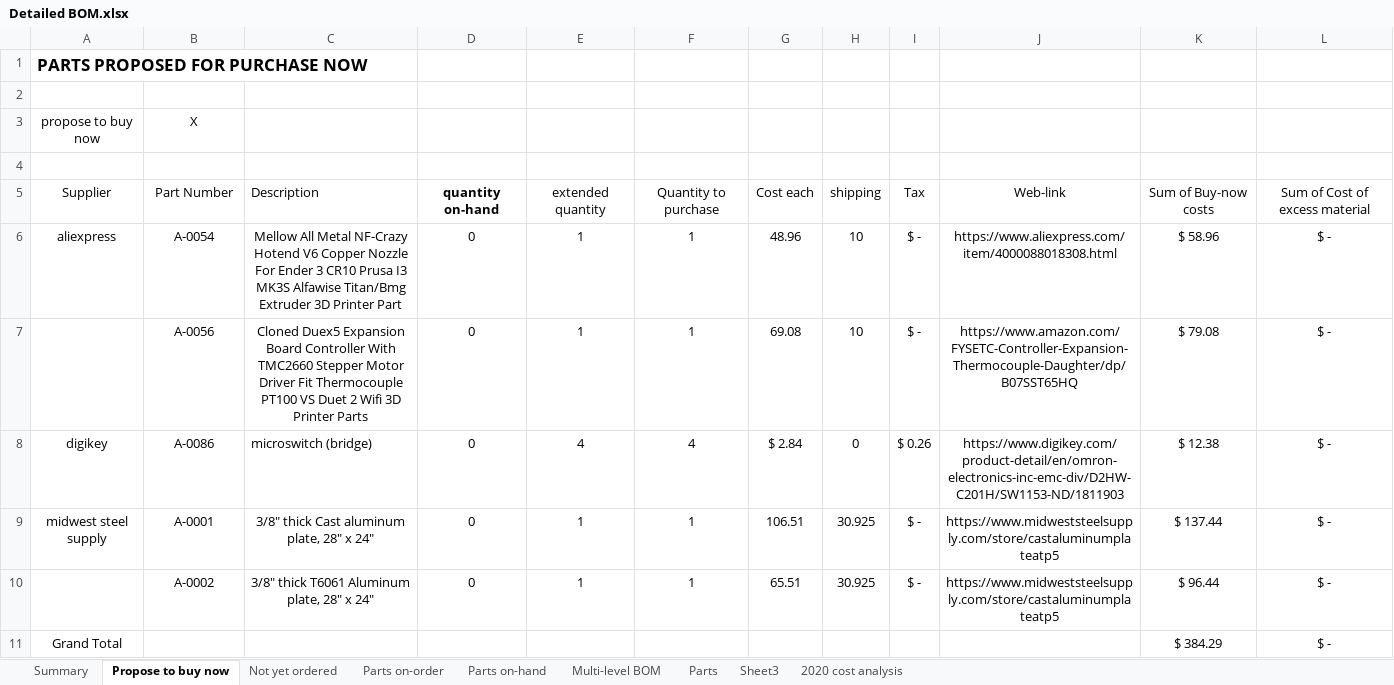
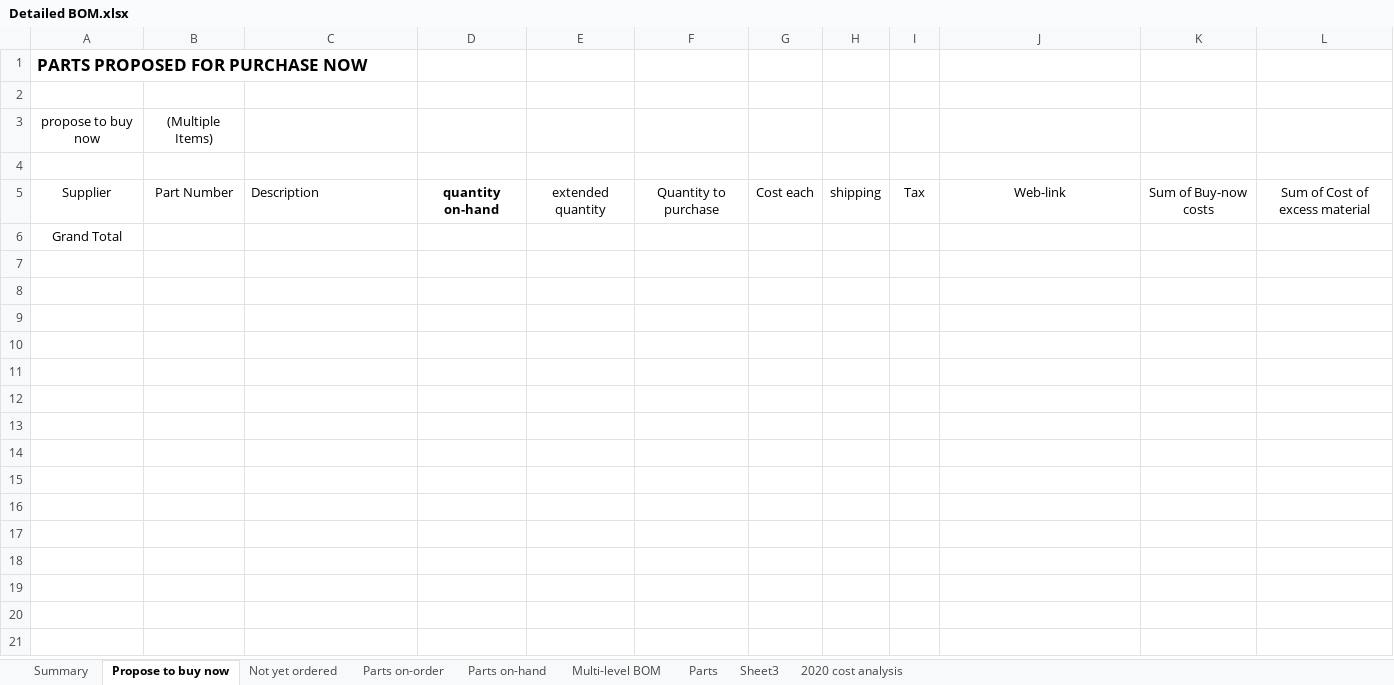
Before and after one commit to BainbridgeArtisanResourceNetwork/Mark4_printer, an Excel workbook: Detailed BOM.xlsx, sheet Propose to buy now, drawn as a sheet; values as stored, in another font and other column widths than the file's, no borders; removed rows and columns are numbered as before the commit, all else as after; the diff names each change by its address in the sheet, - before the commit and + after, or states it on an @@ line.

Commit message:
Updated BOM file to show plates, hot end, and duet extender board on order.

```diff
--- a/Detailed BOM.xlsx (sheet Propose to buy now)
+++ b/Detailed BOM.xlsx (sheet Propose to buy now)
-B3: X
+B3: (Multiple Items)
-row 6: aliexpress | A-0054 | Mellow All Metal NF-Crazy Hotend V6 Copper Nozzle For Ender 3 CR10 Prusa I3 MK3S Alfawise Titan/Bmg Extruder 3D Printer Part | 0 | 1 | 1 | 48.96 | 10 | $ - | https://www.aliexpress.com/item/4000088018308.html | $ 58.96 | $ -
-row 7:  | A-0056 | Cloned Duex5 Expansion Board Controller With TMC2660 Stepper Motor Driver Fit Thermocouple PT100 VS Duet 2 Wifi 3D Printer Parts | 0 | 1 | 1 | 69.08 | 10 | $ - | https://www.amazon.com/FYSETC-Controller-Expansion-Thermocouple-Daughter/dp/B07SST65HQ | $ 79.08 | $ -
-row 8: digikey | A-0086 | microswitch (bridge) | 0 | 4 | 4 | $ 2.84 | 0 | $ 0.26 | https://www.digikey.com/product-detail/en/omron-electronics-inc-emc-div/D2HW-C201H/SW1153-ND/1811903 | $ 12.38 | $ -
-row 9: midwest steel supply | A-0001 | 3/8" thick Cast aluminum plate, 28" x 24" | 0 | 1 | 1 | 106.51 | 30.925 | $ - | https://www.midweststeelsupply.com/store/castaluminumplateatp5 | $ 137.44 | $ -
-row 10:  | A-0002 | 3/8" thick T6061 Aluminum plate, 28" x 24" | 0 | 1 | 1 | 65.51 | 30.925 | $ - | https://www.midweststeelsupply.com/store/castaluminumplateatp5 | $ 96.44 | $ -
-K6: $ 384.29
+K6: (empty)
-L6: $ -
+L6: (empty)
```
Also changed, not shown: sheet Parts, sheet Not yet ordered, sheet Parts on-order, sheet Summary, sheet Sheet3, sheet Parts on-hand, 1 more sheet, hidden cells, charts or pictures.
